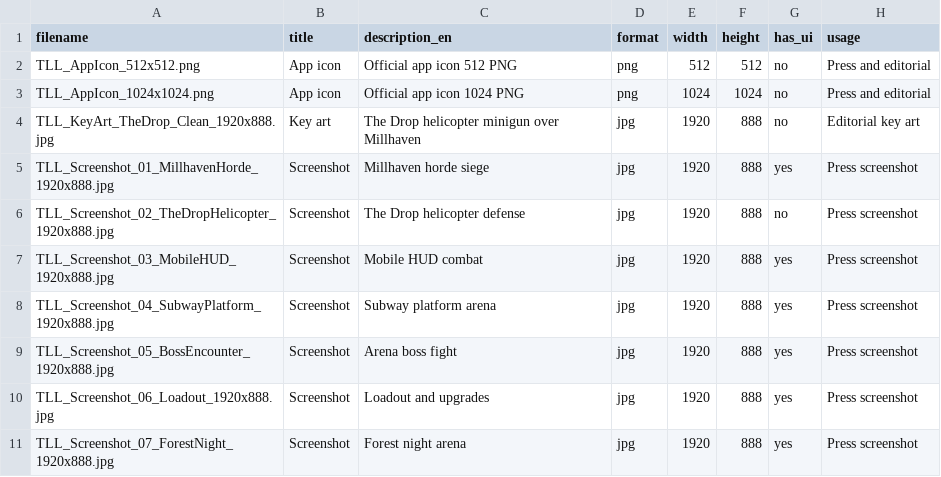
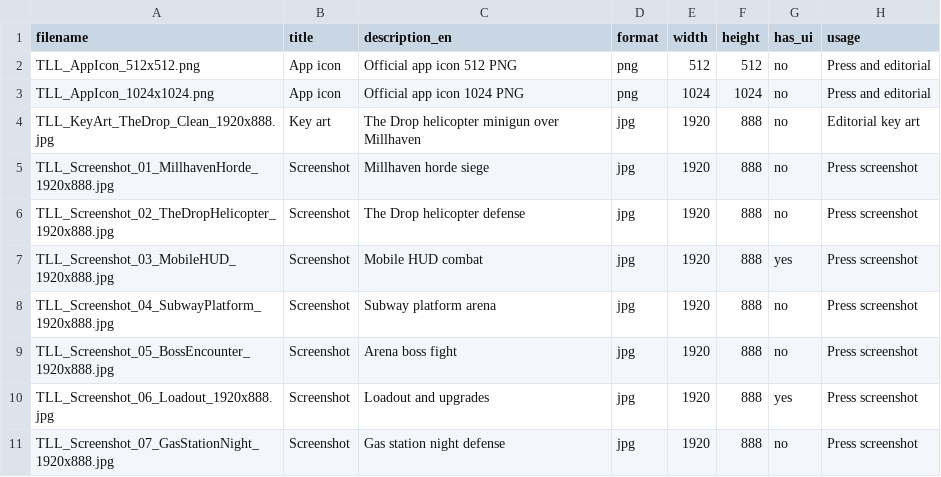
Before and after one commit to HakanErunsal/thelastline-site, a CSV file: scripts/press-kit/Asset_Manifest.csv, drawn as a sheet.

```diff
--- a/scripts/press-kit/Asset_Manifest.csv
+++ b/scripts/press-kit/Asset_Manifest.csv
@@ -4,8 +4,8 @@ TLL_AppIcon_1024x1024.png,App icon,Official app icon 1024 PNG,png,1024,1024,no,P
 TLL_KeyArt_TheDrop_Clean_1920x888.jpg,Key art,The Drop helicopter minigun over Millhaven,jpg,1920,888,no,Editorial key art
-TLL_Screenshot_01_MillhavenHorde_1920x888.jpg,Screenshot,Millhaven horde siege,jpg,1920,888,yes,Press screenshot
+TLL_Screenshot_01_MillhavenHorde_1920x888.jpg,Screenshot,Millhaven horde siege,jpg,1920,888,no,Press screenshot
 TLL_Screenshot_02_TheDropHelicopter_1920x888.jpg,Screenshot,The Drop helicopter defense,jpg,1920,888,no,Press screenshot
 TLL_Screenshot_03_MobileHUD_1920x888.jpg,Screenshot,Mobile HUD combat,jpg,1920,888,yes,Press screenshot
-TLL_Screenshot_04_SubwayPlatform_1920x888.jpg,Screenshot,Subway platform arena,jpg,1920,888,yes,Press screenshot
-TLL_Screenshot_05_BossEncounter_1920x888.jpg,Screenshot,Arena boss fight,jpg,1920,888,yes,Press screenshot
+TLL_Screenshot_04_SubwayPlatform_1920x888.jpg,Screenshot,Subway platform arena,jpg,1920,888,no,Press screenshot
+TLL_Screenshot_05_BossEncounter_1920x888.jpg,Screenshot,Arena boss fight,jpg,1920,888,no,Press screenshot
 TLL_Screenshot_06_Loadout_1920x888.jpg,Screenshot,Loadout and upgrades,jpg,1920,888,yes,Press screenshot
-TLL_Screenshot_07_ForestNight_1920x888.jpg,Screenshot,Forest night arena,jpg,1920,888,yes,Press screenshot
+TLL_Screenshot_07_GasStationNight_1920x888.jpg,Screenshot,Gas station night defense,jpg,1920,888,no,Press screenshot
```
Also changed, not shown: 23 other files.
